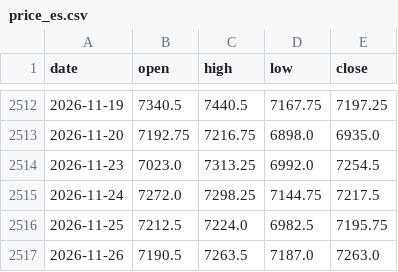
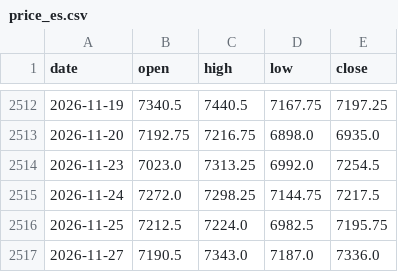
Before and after one commit to Allenvip1/G-P-C-R-2, a CSV file: data/price_es.csv, drawn as a sheet; only a part is shown, gaps mark what is left out.

```diff
--- a/data/price_es.csv
+++ b/data/price_es.csv
@@ -2516,2 +2516,2 @@ date,open,high,low,close
 2026-11-25,7212.5,7224.0,6982.5,7195.75
-2026-11-26,7190.5,7263.5,7187.0,7263.0
+2026-11-27,7190.5,7343.0,7187.0,7336.0
```
Also changed, not shown: 1 other file.
